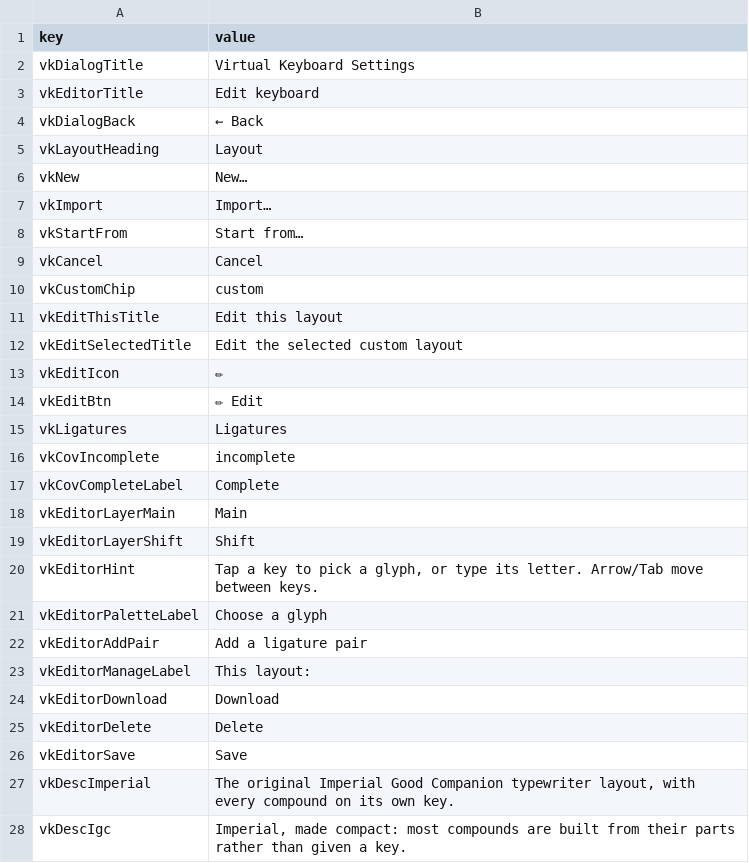
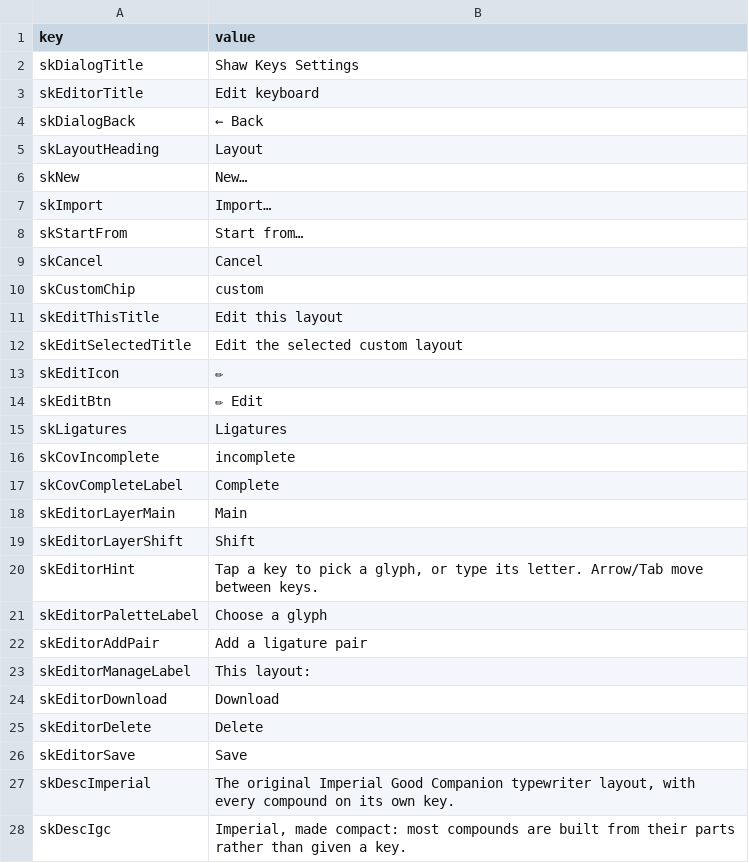
Before and after one commit to cozmic72/shaw-keys, a CSV file: translations.csv, drawn as a sheet; only a part is shown; removed rows and columns are numbered as before the commit, all else as after; the diff covers the shown part only; the diff names each change by its address in the sheet, - before the commit and + after, or states it on an @@ line.

Commit message:
Rename the library to Shaw Keys
Three files, forty translation keys, thirty-seven CSS classes, thirteen
element ids and the whole vk identifier family become sk. The keys are
renamed in translations.csv as well as the three generated JSONs, or the
next regeneration would bring the old names back.

Settings saved under the old name are moved across on first load and the
old key removed. The library is deployed, so a rename alone would have
quietly reset every user's layout and dragged position. Custom layouts
were never at risk: that key was never prefixed.

A corrupt legacy value throws rather than falling back to defaults. This
code runs once per installation, so a swallowed error is one nobody ever
sees, and the old value is left in place to be repaired rather than
destroyed on the single run that would ever have touched it.

The first survivor sweep reported none, because \bVirtualKeyboard\b
cannot match inside a longer identifier: some sixty names like
loadVirtualKeyboardSettings went unseen. Two remain deliberately,
activateVirtualKeyboardMode and updateVirtualKeyboardLabels, which the
library only probes for and shaw-type defines — they rename when that
consumer ports.

The migration suite bites: eight deliberate breakages, eight caught. Its
own first draft did not, testing corruption with a string JSON.parse
rejects unaided, so it passed with the shape check deleted.

```diff
--- a/translations.csv
+++ b/translations.csv
-row 2: vkDialogTitle | Virtual Keyboard Settings
+row 2: skDialogTitle | Shaw Keys Settings
-A3 (key): vkEditorTitle
+A3 (key): skEditorTitle
-A4 (key): vkDialogBack
+A4 (key): skDialogBack
-A5 (key): vkLayoutHeading
+A5 (key): skLayoutHeading
-A6 (key): vkNew
+A6 (key): skNew
-A7 (key): vkImport
+A7 (key): skImport
-A8 (key): vkStartFrom
+A8 (key): skStartFrom
-A9 (key): vkCancel
+A9 (key): skCancel
-A10 (key): vkCustomChip
+A10 (key): skCustomChip
-A11 (key): vkEditThisTitle
+A11 (key): skEditThisTitle
-A12 (key): vkEditSelectedTitle
+A12 (key): skEditSelectedTitle
-A13 (key): vkEditIcon
+A13 (key): skEditIcon
-A14 (key): vkEditBtn
+A14 (key): skEditBtn
-A15 (key): vkLigatures
+A15 (key): skLigatures
-A16 (key): vkCovIncomplete
+A16 (key): skCovIncomplete
-A17 (key): vkCovCompleteLabel
+A17 (key): skCovCompleteLabel
-A18 (key): vkEditorLayerMain
+A18 (key): skEditorLayerMain
-A19 (key): vkEditorLayerShift
+A19 (key): skEditorLayerShift
-A20 (key): vkEditorHint
+A20 (key): skEditorHint
-A21 (key): vkEditorPaletteLabel
+A21 (key): skEditorPaletteLabel
-A22 (key): vkEditorAddPair
+A22 (key): skEditorAddPair
-A23 (key): vkEditorManageLabel
+A23 (key): skEditorManageLabel
-A24 (key): vkEditorDownload
+A24 (key): skEditorDownload
-A25 (key): vkEditorDelete
+A25 (key): skEditorDelete
-A26 (key): vkEditorSave
+A26 (key): skEditorSave
-A27 (key): vkDescImperial
+A27 (key): skDescImperial
-A28 (key): vkDescIgc
+A28 (key): skDescIgc
```
Also changed, not shown: 13 edited cells elsewhere in this file, 23 other files.
